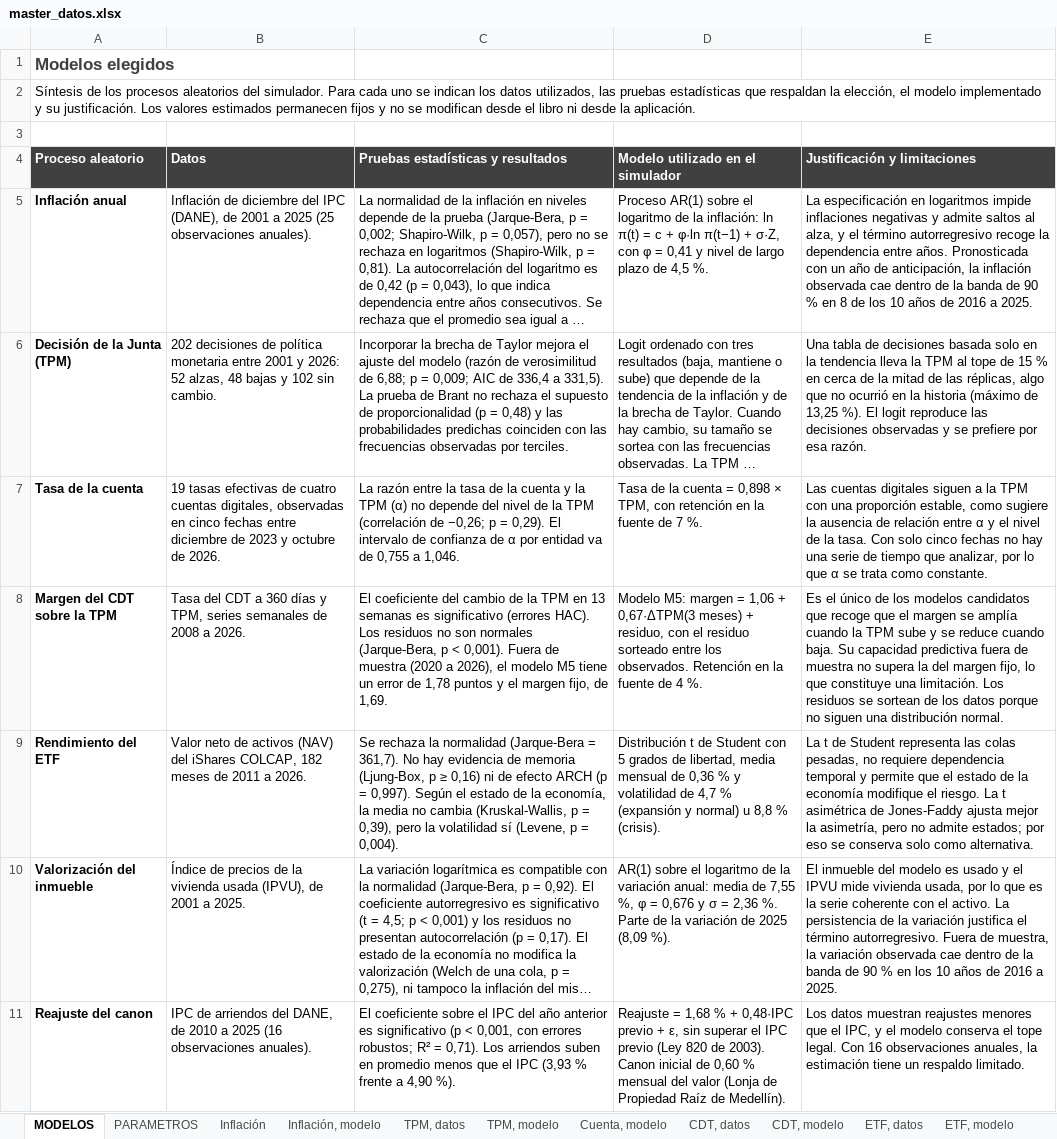
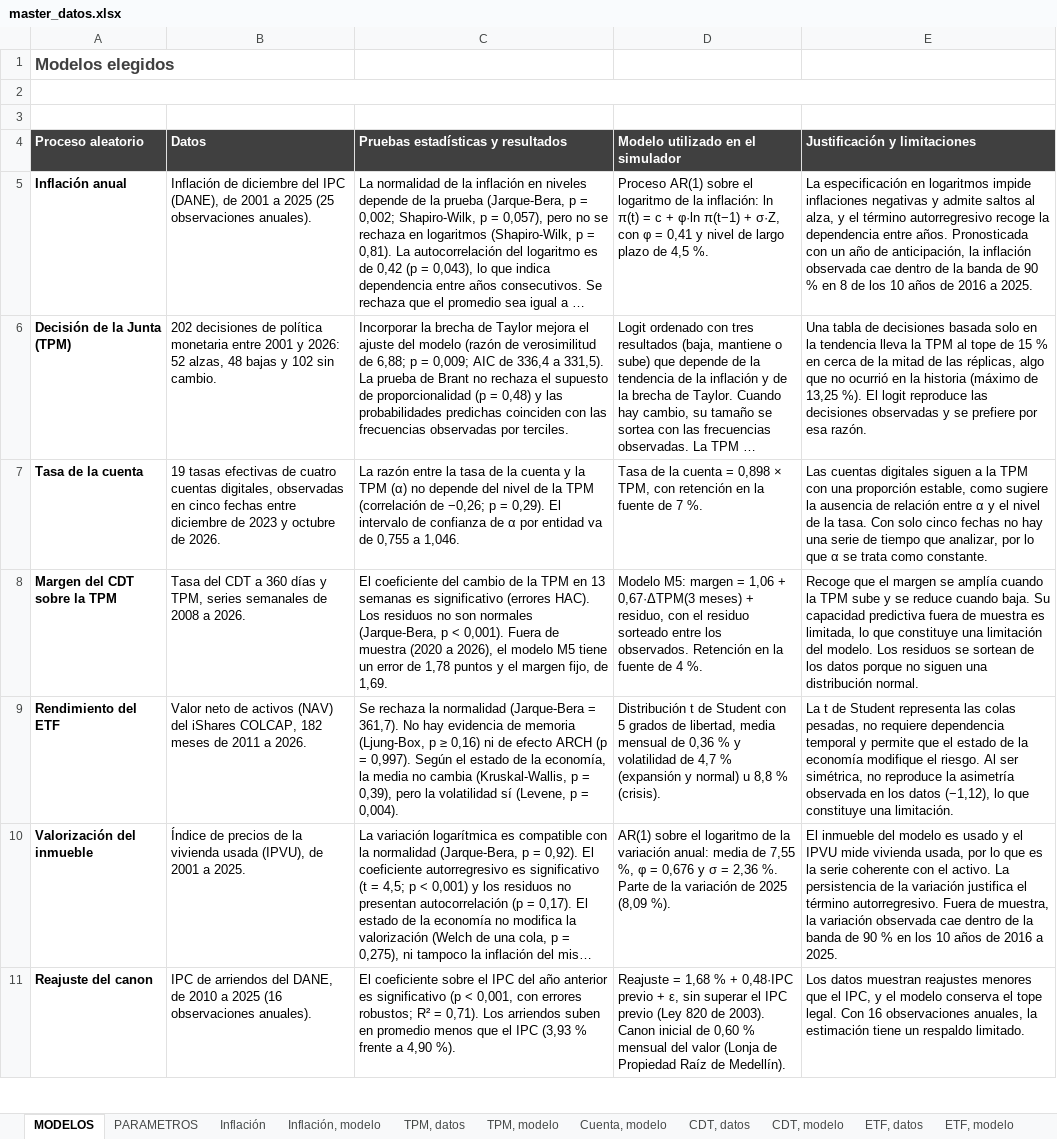
Before and after one commit to Samuek9/trabajo-final-simulacion, an Excel workbook: data/master_datos.xlsx, sheet MODELOS, drawn as a sheet; only a part is shown; long unchanged cells end in …; values as stored, in another font and other column widths than the file's, no borders; the diff names each change by its address in the sheet, - before the commit and + after, or states it on an @@ line.

```diff
--- a/data/master_datos.xlsx (sheet MODELOS)
+++ b/data/master_datos.xlsx (sheet MODELOS)
-A2 (Proceso aleatorio): Síntesis de los procesos aleatorios del simulador. Para cada uno se indican los datos utilizados, las pruebas estadísticas que respaldan la elección, el modelo implementado y su justificación. Los valores estimados permanecen fijos y no se modifican desde el libro ni desde la aplicación.
+A2 (Proceso aleatorio): (empty)
-E8 (Justificación y limitaciones): Es el único de los modelos candidatos que recoge que el margen se amplía cuando la TPM sube y se reduce cuando baja. Su capacidad predictiva fuera de muestra no supera la del margen fijo, lo que constituye una limitación. Los residuos…
+E8 (Justificación y limitaciones): Recoge que el margen se amplía cuando la TPM sube y se reduce cuando baja. Su capacidad predictiva fuera de muestra es limitada, lo que constituye una limitación del modelo. Los residuos…
-E9 (Justificación y limitaciones): …el riesgo. La t asimétrica de Jones-Faddy ajusta mejor la asimetría, pero no admite estados; por eso se conserva solo como alternativa.
+E9 (Justificación y limitaciones): …el riesgo. Al ser simétrica, no reproduce la asimetría observada en los datos (−1,12), lo que constituye una limitación.
```
Also changed, not shown: sheet PARAMETROS.
